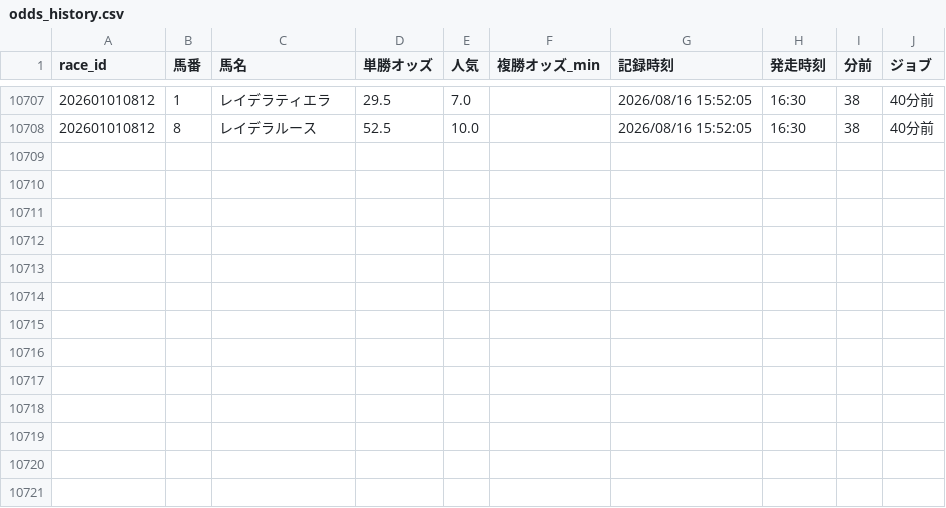
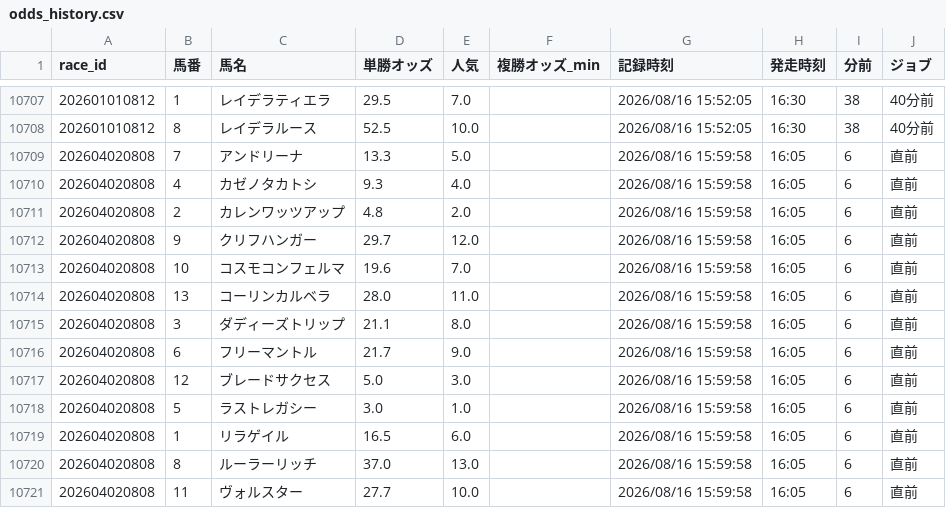
Before and after one commit to fu-ga306/keiba-ai, a CSV file: odds_history.csv, drawn as a sheet; only a part is shown, gaps mark what is left out.

```diff
--- a/odds_history.csv
+++ b/odds_history.csv
@@ -10708 +10708,14 @@
 202601010812,8,レイデラルース,52.5,10.0,,2026/08/16 15:52:05,16:30,38,40分前
+202604020808,7,アンドリーナ,13.3,5.0,,2026/08/16 15:59:58,16:05,6,直前
+202604020808,4,カゼノタカトシ,9.3,4.0,,2026/08/16 15:59:58,16:05,6,直前
+202604020808,2,カレンワッツアップ,4.8,2.0,,2026/08/16 15:59:58,16:05,6,直前
+202604020808,9,クリフハンガー,29.7,12.0,,2026/08/16 15:59:58,16:05,6,直前
+202604020808,10,コスモコンフェルマ,19.6,7.0,,2026/08/16 15:59:58,16:05,6,直前
+202604020808,13,コーリンカルベラ,28.0,11.0,,2026/08/16 15:59:58,16:05,6,直前
+202604020808,3,ダディーズトリップ,21.1,8.0,,2026/08/16 15:59:58,16:05,6,直前
+202604020808,6,フリーマントル,21.7,9.0,,2026/08/16 15:59:58,16:05,6,直前
+202604020808,12,ブレードサクセス,5.0,3.0,,2026/08/16 15:59:58,16:05,6,直前
+202604020808,5,ラストレガシー,3.0,1.0,,2026/08/16 15:59:58,16:05,6,直前
+202604020808,1,リラゲイル,16.5,6.0,,2026/08/16 15:59:58,16:05,6,直前
+202604020808,8,ルーラーリッチ,37.0,13.0,,2026/08/16 15:59:58,16:05,6,直前
+202604020808,11,ヴォルスター,27.7,10.0,,2026/08/16 15:59:58,16:05,6,直前
```
Also changed, not shown: prediction_record_v2.csv, today_predictions.csv.
